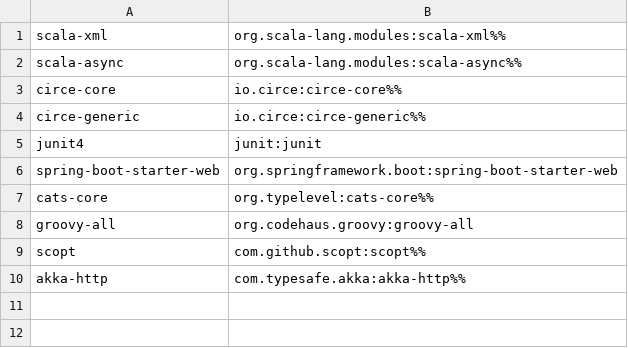
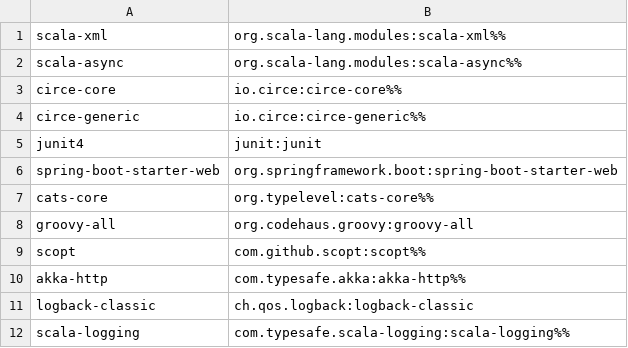
Before and after one commit to d10xa/jadd, a CSV file: src/main/resources/jadd-shortcuts.csv, drawn as a sheet.

Commit message:
Implement simple sbt pipeline. Add logging library(by jadd)

```diff
--- a/src/main/resources/jadd-shortcuts.csv
+++ b/src/main/resources/jadd-shortcuts.csv
@@ -10 +10,3 @@ scopt,com.github.scopt:scopt%%
 akka-http,com.typesafe.akka:akka-http%%
+logback-classic,ch.qos.logback:logback-classic
+scala-logging,com.typesafe.scala-logging:scala-logging%%
```
Also changed, not shown: 7 other files.
